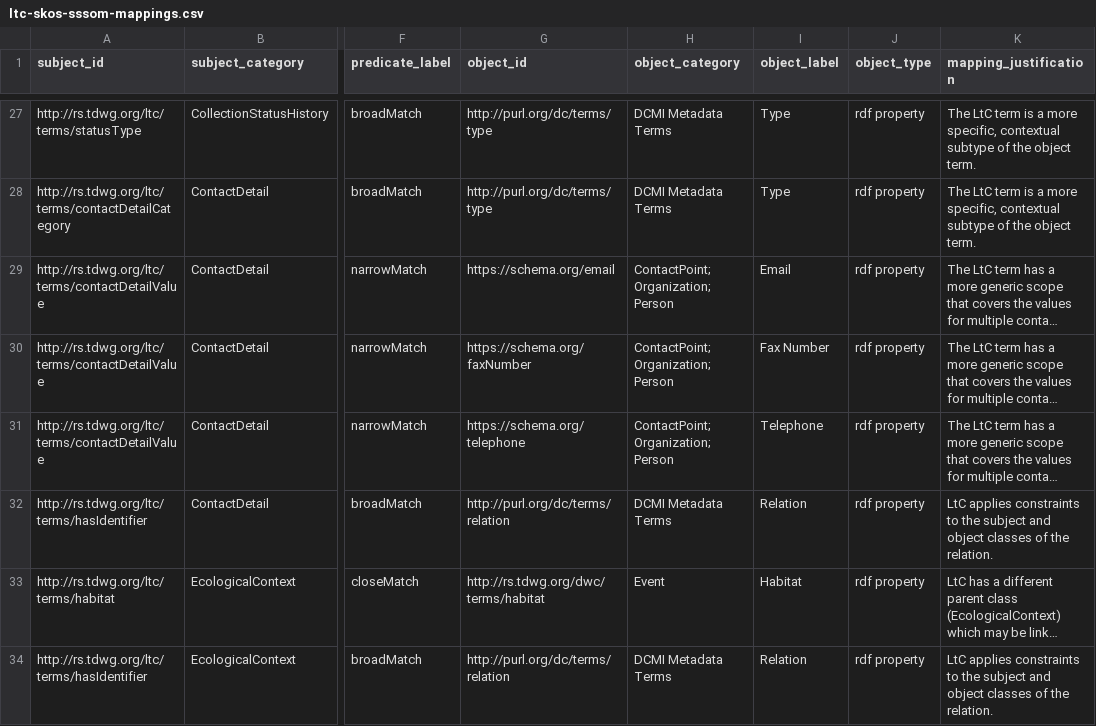
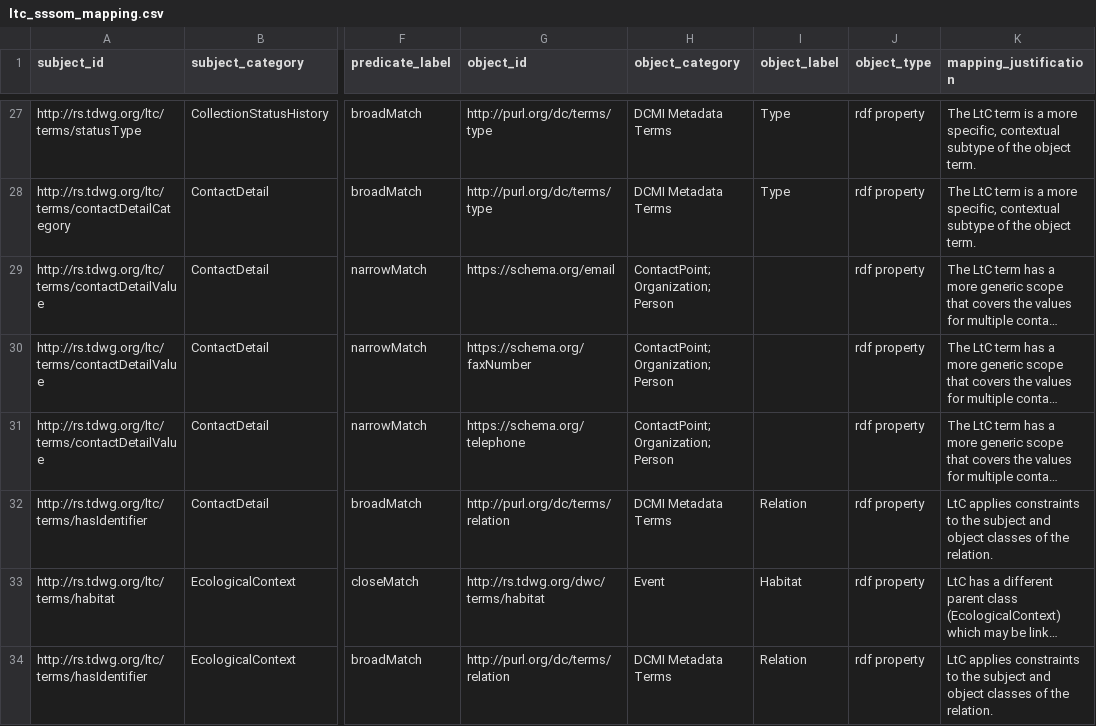
Before and after one commit to tdwg/ltc, a CSV file: app/data/ltc-source/ltc_sssom_mapping.csv (was app/data/ltc-set/ltc-skos-sssom-mappings.csv), drawn as a sheet; only a part is shown, gaps mark what is left out; long unchanged cells end in …; the diff names each change by its address in the sheet, - before the commit and + after, or states it on an @@ line.

Commit message:
Split SKOS and Revised Quick Reference and Terms
Published new version of documentation, cleaned up app folder adding to gitignore, Split skos into a separate page, revised existing tables with responsive styles. App development is being moved to a new repo to avoid LtC complexity

```diff
--- a/app/data/ltc-set/ltc-skos-sssom-mappings.csv
+++ b/app/data/ltc-source/ltc_sssom_mapping.csv
-I29 (object_label): Email
+I29 (object_label): (empty)
-I30 (object_label): Fax Number
+I30 (object_label): (empty)
-I31 (object_label): Telephone
+I31 (object_label): (empty)
```
Also changed, not shown: 52 other files.
